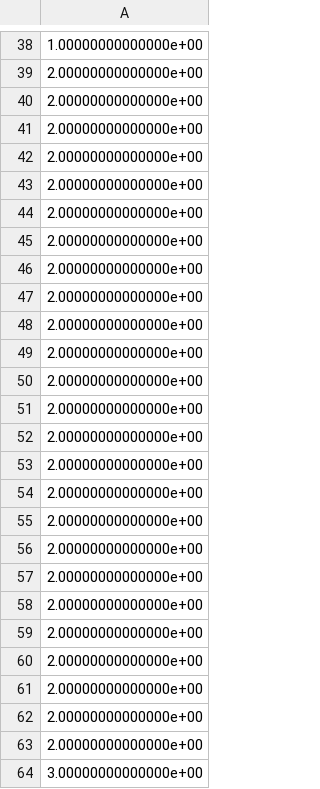
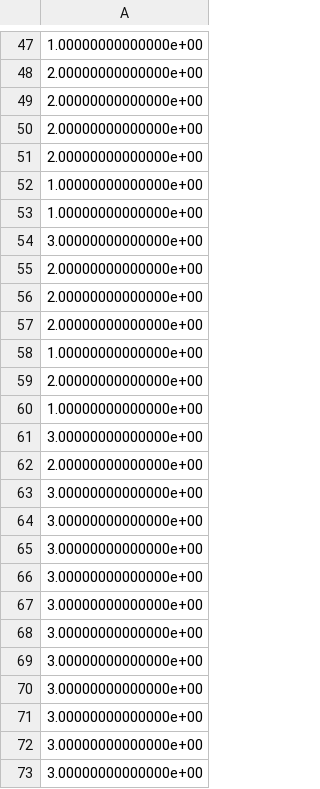
Before and after one commit to ivonavoroneckajaglasgow/MoE, a CSV file: z_MCMCRJ.csv, drawn as a sheet; only a part is shown, gaps mark what is left out; the shorter side is filled out with more unchanged rows; the diff covers the shown part only.

```diff
--- a/z_MCMCRJ.csv
+++ b/z_MCMCRJ.csv
@@ -42,2 +51,5 @@
 2.00000000000000e+00
+1.00000000000000e+00
+1.00000000000000e+00
+3.00000000000000e+00
 2.00000000000000e+00
@@ -45,18 +57,17 @@
 2.00000000000000e+00
+1.00000000000000e+00
 2.00000000000000e+00
+1.00000000000000e+00
+3.00000000000000e+00
 2.00000000000000e+00
-2.00000000000000e+00
-2.00000000000000e+00
-2.00000000000000e+00
-2.00000000000000e+00
-2.00000000000000e+00
-2.00000000000000e+00
-2.00000000000000e+00
-2.00000000000000e+00
-2.00000000000000e+00
-2.00000000000000e+00
-2.00000000000000e+00
-2.00000000000000e+00
-2.00000000000000e+00
-2.00000000000000e+00
-2.00000000000000e+00
+3.00000000000000e+00
+3.00000000000000e+00
+3.00000000000000e+00
+3.00000000000000e+00
+3.00000000000000e+00
+3.00000000000000e+00
+3.00000000000000e+00
+3.00000000000000e+00
+3.00000000000000e+00
+3.00000000000000e+00
+3.00000000000000e+00
```
Also changed, not shown: 12 added rows, 1 removed row and 5 moved rows elsewhere in this file, data_cube.csv, 15 other files.
